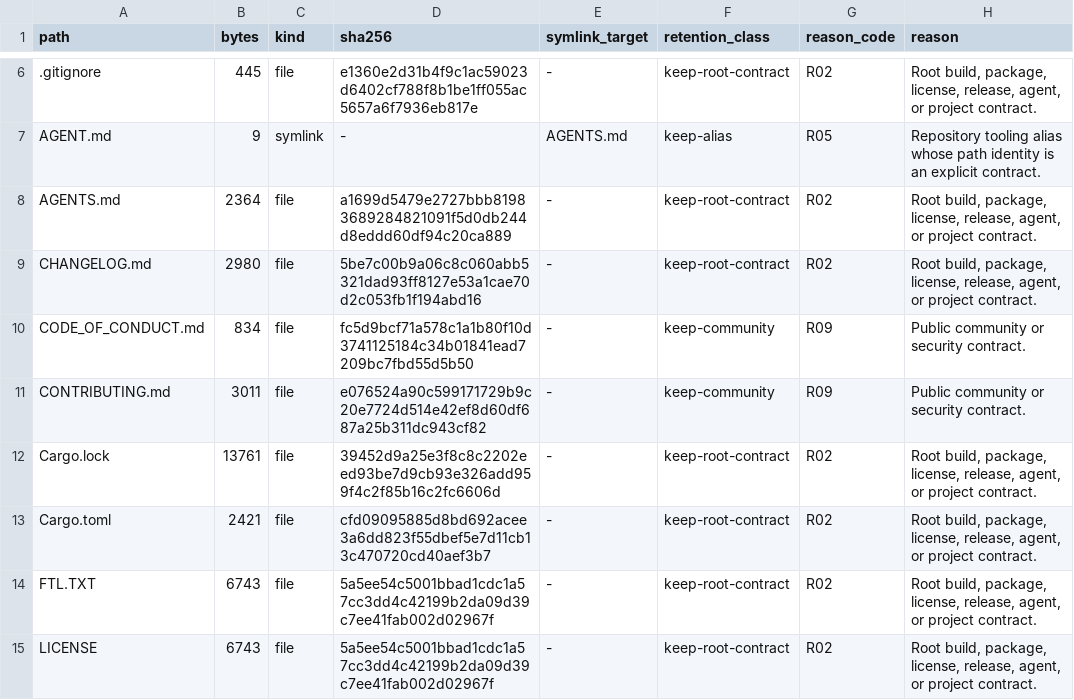
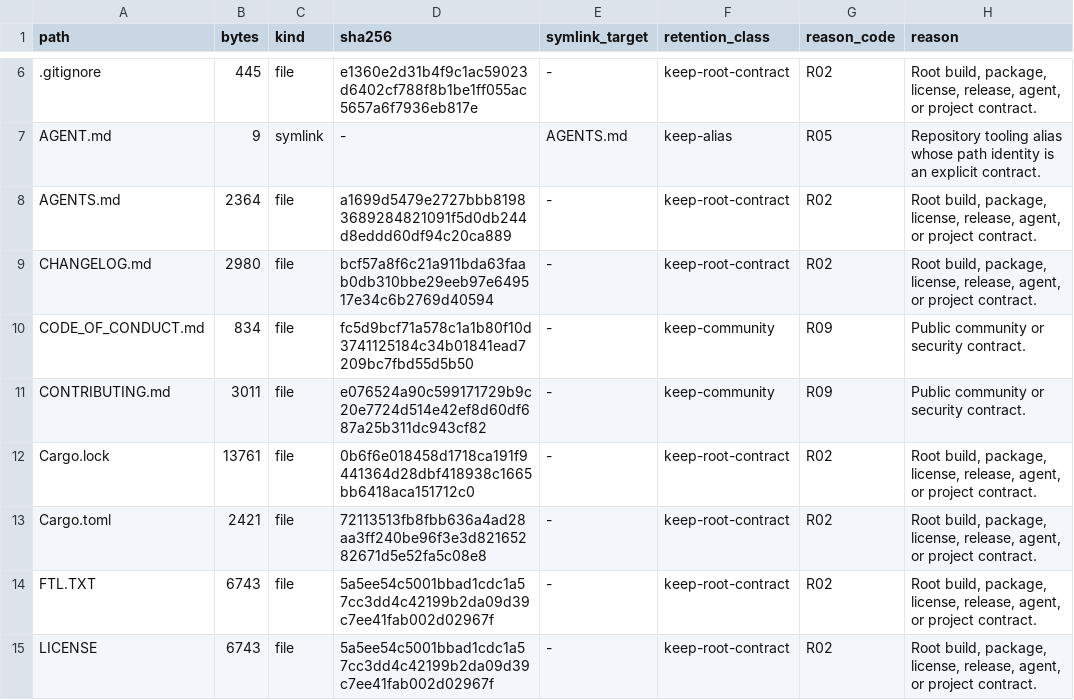
Before and after one commit to appunni-m/fontdone, a TSV file: doc/FILE_RETENTION_INVENTORY.tsv, drawn as a sheet; only a part is shown, gaps mark what is left out; the diff covers the shown part only.

```diff
--- a/doc/FILE_RETENTION_INVENTORY.tsv
+++ b/doc/FILE_RETENTION_INVENTORY.tsv
@@ -8,7 +8,7 @@ AGENT.md	9	symlink	-	AGENTS.md	keep-alias	R05	Repository tooling alias whose pat
 AGENTS.md	2364	file	a1699d5479e2727bbb81983689284821091f5d0db244d8eddd60df94c20ca889	-	keep-root-contract	R02	Root build, package, license, release, agent, or project contract.
-CHANGELOG.md	2980	file	5be7c00b9a06c8c060abb5321dad93ff8127e53a1cae70d2c053fb1f194abd16	-	keep-root-contract	R02	Root build, package, license, release, agent, or project contract.
+CHANGELOG.md	2980	file	bcf57a8f6c21a911bda63faab0db310bbe29eeb97e649517e34c6b2769d40594	-	keep-root-contract	R02	Root build, package, license, release, agent, or project contract.
 CODE_OF_CONDUCT.md	834	file	fc5d9bcf71a578c1a1b80f10d3741125184c34b01841ead7209bc7fbd55d5b50	-	keep-community	R09	Public community or security contract.
 CONTRIBUTING.md	3011	file	e076524a90c599171729b9c20e7724d514e42ef8d60df687a25b311dc943cf82	-	keep-community	R09	Public community or security contract.
-Cargo.lock	13761	file	39452d9a25e3f8c8c2202eed93be7d9cb93e326add959f4c2f85b16c2fc6606d	-	keep-root-contract	R02	Root build, package, license, release, agent, or project contract.
-Cargo.toml	2421	file	cfd09095885d8bd692acee3a6dd823f55dbef5e7d11cb13c470720cd40aef3b7	-	keep-root-contract	R02	Root build, package, license, release, agent, or project contract.
+Cargo.lock	13761	file	0b6f6e018458d1718ca191f9441364d28dbf418938c1665bb6418aca151712c0	-	keep-root-contract	R02	Root build, package, license, release, agent, or project contract.
+Cargo.toml	2421	file	72113513fb8fbb636a4ad28aa3ff240be96f3e3d82165282671d5e52fa5c08e8	-	keep-root-contract	R02	Root build, package, license, release, agent, or project contract.
 FTL.TXT	6743	file	5a5ee54c5001bbad1cdc1a57cc3dd4c42199b2da09d39c7ee41fab002d02967f	-	keep-root-contract	R02	Root build, package, license, release, agent, or project contract.
```
Also changed, not shown: 17 edited cells elsewhere in this file, 19 other files.
